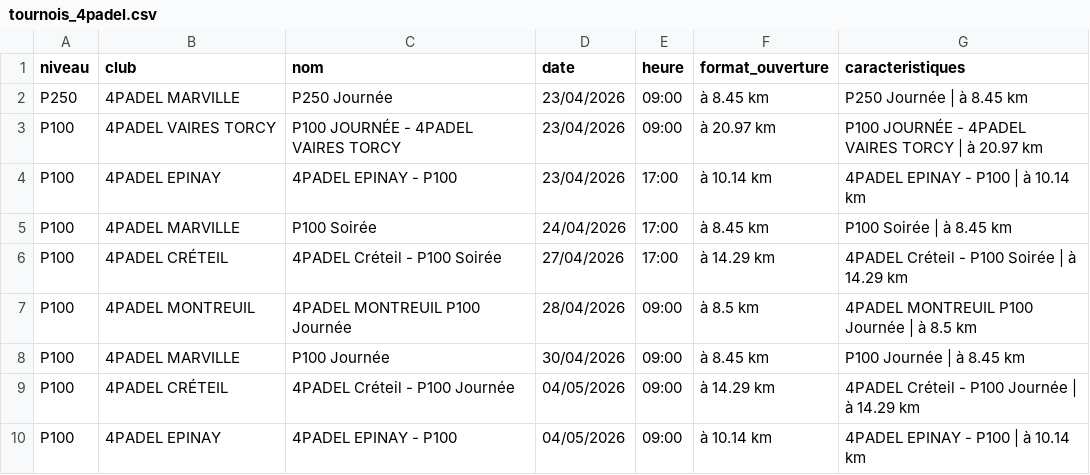
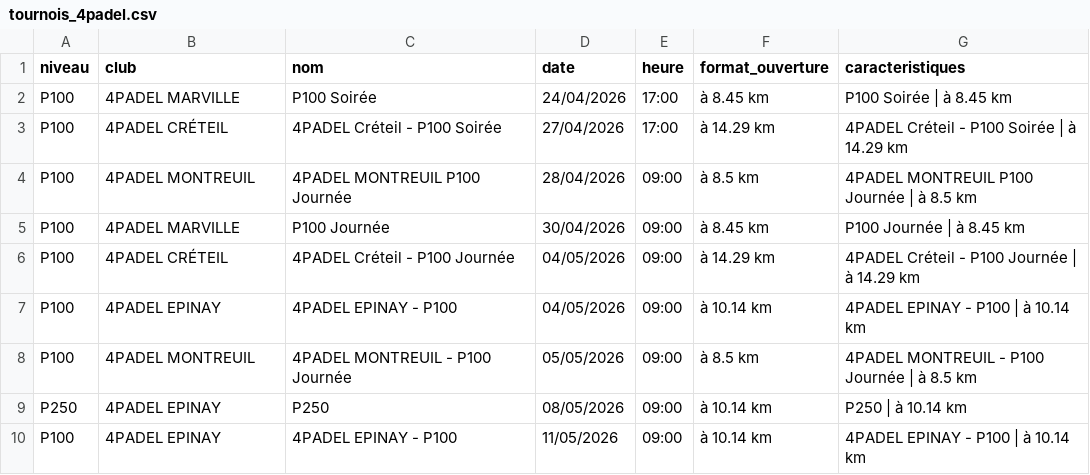
Before and after one commit to TheBigLouloup/Padel, a CSV file: tournois_4padel.csv, drawn as a sheet; only a part is shown; the shorter side is filled out with more unchanged rows; the diff names each change by its address in the sheet, - before the commit and + after, or states it on an @@ line.

```diff
--- a/tournois_4padel.csv
+++ b/tournois_4padel.csv
-row 2: P250 | 4PADEL MARVILLE | P250 Journée | 23/04/2026 | 09:00 | à 8.45 km | P250 Journée | à 8.45 km
-row 3: P100 | 4PADEL VAIRES TORCY | P100 JOURNÉE - 4PADEL VAIRES TORCY | 23/04/2026 | 09:00 | à 20.97 km | P100 JOURNÉE - 4PADEL VAIRES TORCY | à 20.97 km
-row 4: P100 | 4PADEL EPINAY | 4PADEL EPINAY - P100 | 23/04/2026 | 17:00 | à 10.14 km | 4PADEL EPINAY - P100 | à 10.14 km
```
